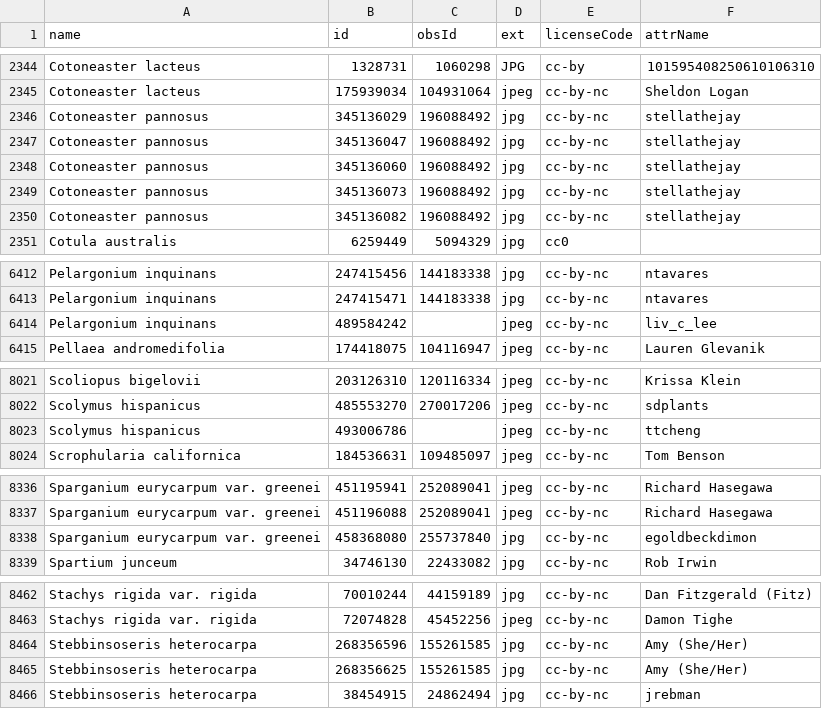
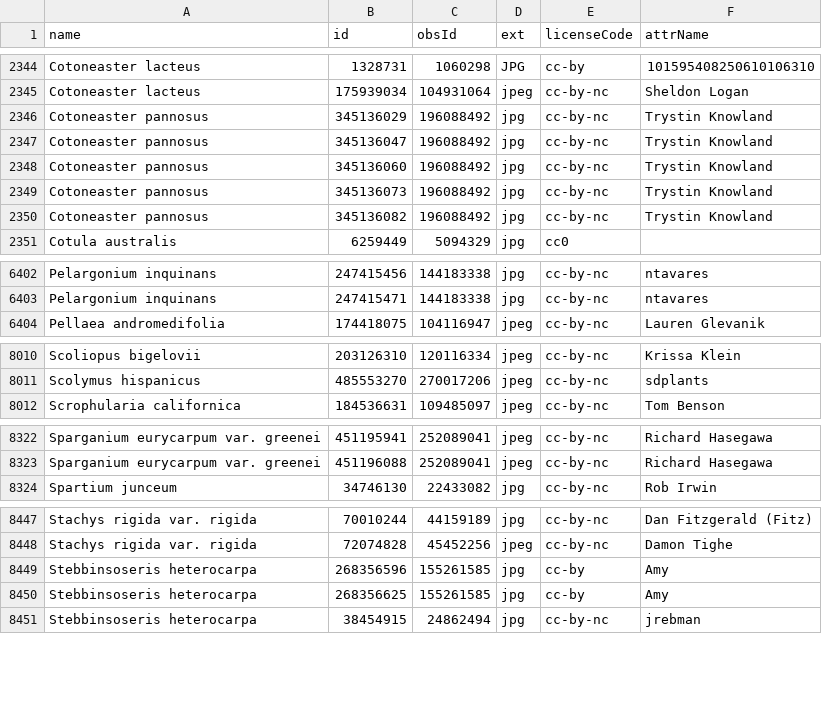
Before and after one commit to ca-plants/ca-plant-list, a CSV file: data/inatobsphotos.csv, drawn as a sheet; only a part is shown, gaps mark what is left out; the diff covers the shown part only.

```diff
--- a/data/inatobsphotos.csv
+++ b/data/inatobsphotos.csv
@@ -2345,7 +2345,7 @@ Cotoneaster lacteus,1328731,1060298,JPG,cc-by,101595408250610106310
 Cotoneaster lacteus,175939034,104931064,jpeg,cc-by-nc,Sheldon Logan
-Cotoneaster pannosus,345136029,196088492,jpg,cc-by-nc,stellathejay
-Cotoneaster pannosus,345136047,196088492,jpg,cc-by-nc,stellathejay
-Cotoneaster pannosus,345136060,196088492,jpg,cc-by-nc,stellathejay
-Cotoneaster pannosus,345136073,196088492,jpg,cc-by-nc,stellathejay
-Cotoneaster pannosus,345136082,196088492,jpg,cc-by-nc,stellathejay
+Cotoneaster pannosus,345136029,196088492,jpg,cc-by-nc,Trystin Knowland
+Cotoneaster pannosus,345136047,196088492,jpg,cc-by-nc,Trystin Knowland
+Cotoneaster pannosus,345136060,196088492,jpg,cc-by-nc,Trystin Knowland
+Cotoneaster pannosus,345136073,196088492,jpg,cc-by-nc,Trystin Knowland
+Cotoneaster pannosus,345136082,196088492,jpg,cc-by-nc,Trystin Knowland
 Cotula australis,6259449,5094329,jpg,cc0
@@ -6413,3 +6403,2 @@ Pelargonium inquinans,247415456,144183338,jpg,cc-by-nc,ntavares
 Pelargonium inquinans,247415471,144183338,jpg,cc-by-nc,ntavares
-Pelargonium inquinans,489584242,,jpeg,cc-by-nc,liv_c_lee
 Pellaea andromedifolia,174418075,104116947,jpeg,cc-by-nc,Lauren Glevanik
@@ -8022,3 +8011,2 @@ Scoliopus bigelovii,203126310,120116334,jpeg,cc-by-nc,Krissa Klein
 Scolymus hispanicus,485553270,270017206,jpeg,cc-by-nc,sdplants
-Scolymus hispanicus,493006786,,jpeg,cc-by-nc,ttcheng
 Scrophularia californica,184536631,109485097,jpeg,cc-by-nc,Tom Benson
@@ -8337,3 +8323,2 @@ Sparganium eurycarpum var. greenei,451195941,252089041,jpeg,cc-by-nc,Richard Has
 Sparganium eurycarpum var. greenei,451196088,252089041,jpeg,cc-by-nc,Richard Hasegawa
-Sparganium eurycarpum var. greenei,458368080,255737840,jpg,cc-by-nc,egoldbeckdimon
 Spartium junceum,34746130,22433082,jpg,cc-by-nc,Rob Irwin
@@ -8463,4 +8448,4 @@ Stachys rigida var. rigida,70010244,44159189,jpg,cc-by-nc,Dan Fitzgerald (Fitz)
 Stachys rigida var. rigida,72074828,45452256,jpeg,cc-by-nc,Damon Tighe
-Stebbinsoseris heterocarpa,268356596,155261585,jpg,cc-by-nc,Amy (She/Her)
-Stebbinsoseris heterocarpa,268356625,155261585,jpg,cc-by-nc,Amy (She/Her)
+Stebbinsoseris heterocarpa,268356596,155261585,jpg,cc-by,Amy
+Stebbinsoseris heterocarpa,268356625,155261585,jpg,cc-by,Amy
 Stebbinsoseris heterocarpa,38454915,24862494,jpg,cc-by-nc,jrebman
```
Also changed, not shown: 12 removed rows and 59 edited cells elsewhere in this file, 2 other files.
